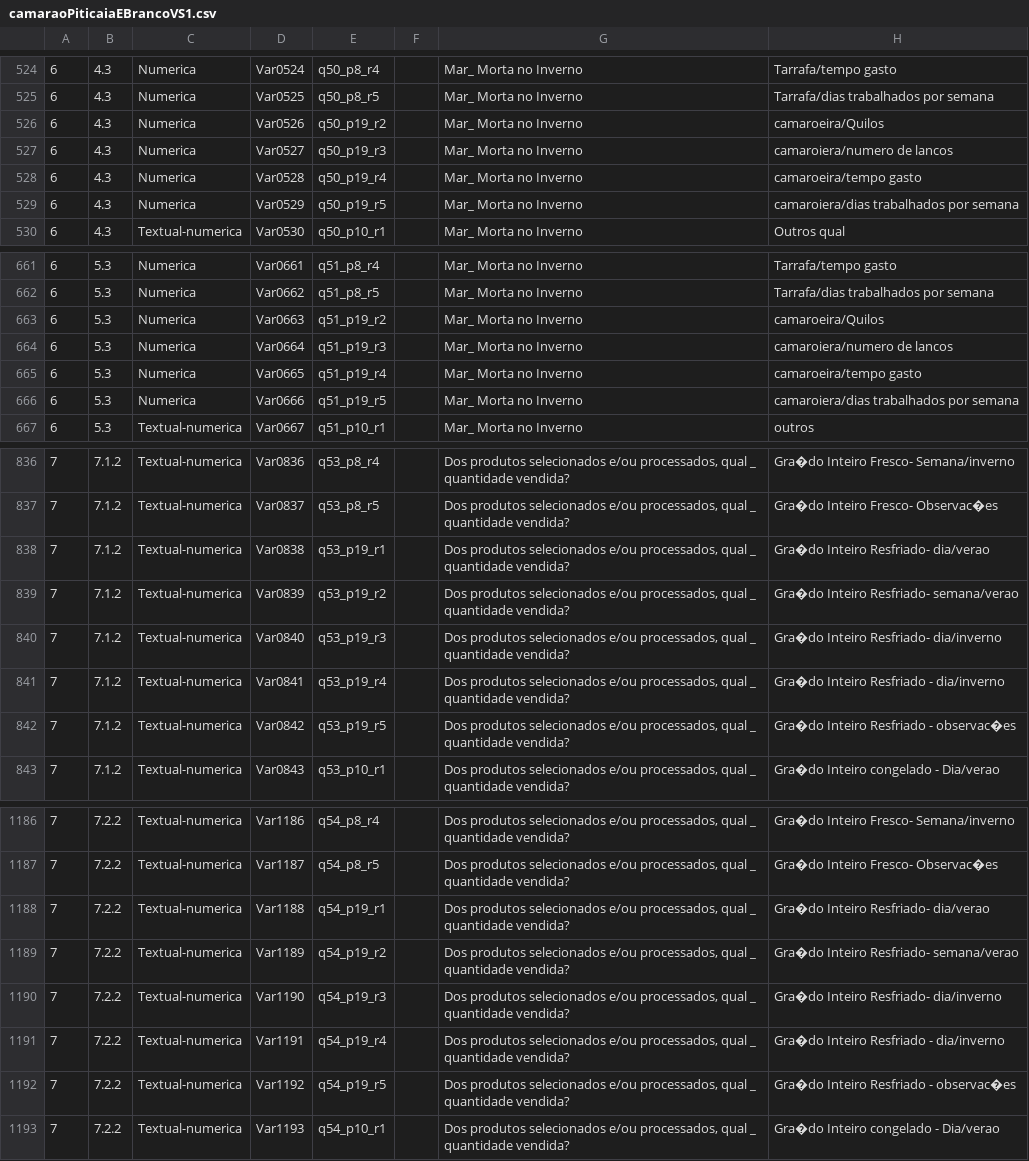
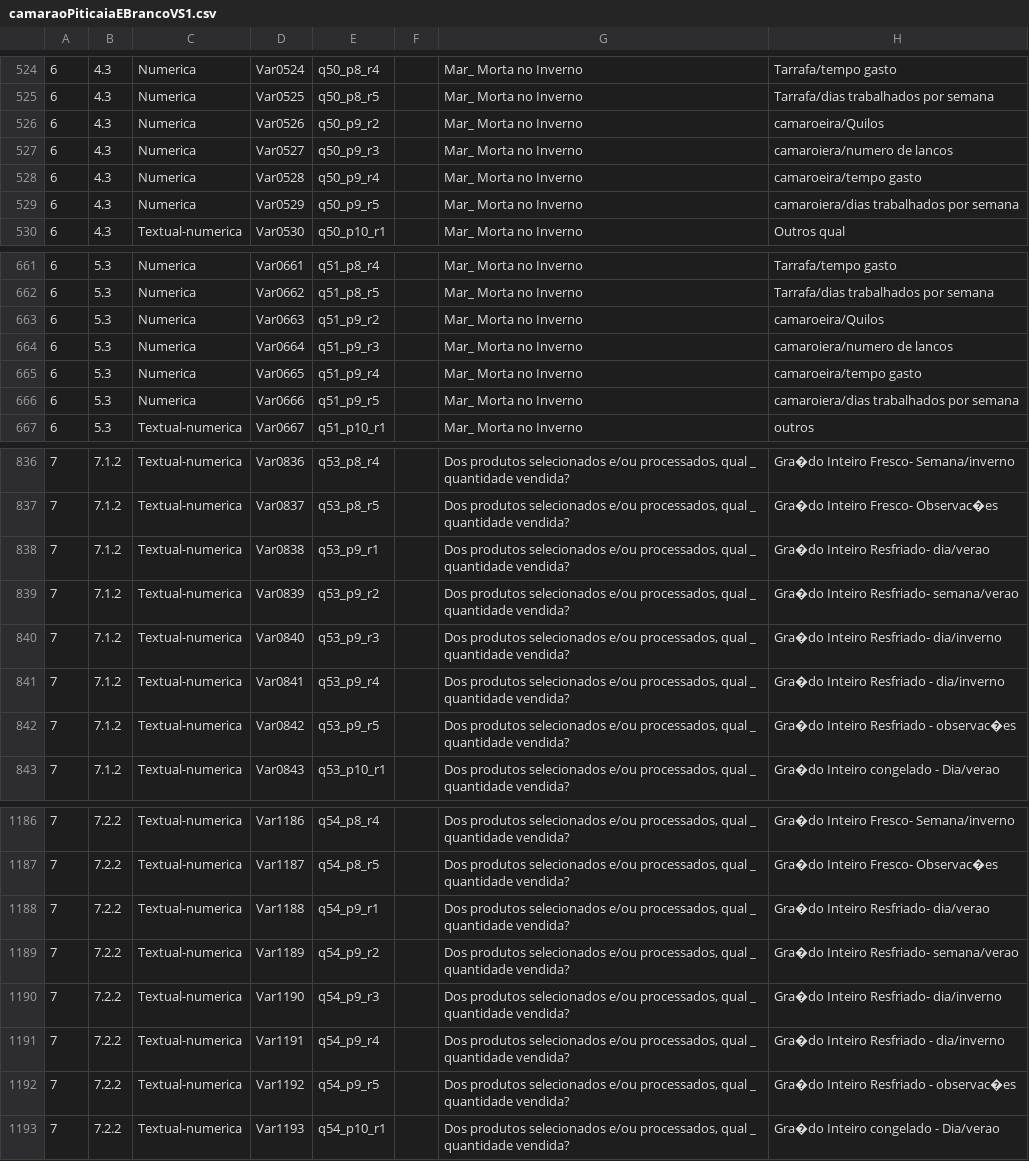
Before and after one commit to yesusvera/appescawebABRIL2016, a CSV file: appesca-web/src/main/webapp/WEB-INF/exportacaoTemplates/camaraoPiticaiaEBrancoVS1.csv, drawn as a sheet; only a part is shown, gaps mark what is left out; the diff covers the shown part only; the diff names each change by its address in the sheet, - before the commit and + after, or states it on an @@ line.

```diff
--- a/appesca-web/src/main/webapp/WEB-INF/exportacaoTemplates/camaraoPiticaiaEBrancoVS1.csv
+++ b/appesca-web/src/main/webapp/WEB-INF/exportacaoTemplates/camaraoPiticaiaEBrancoVS1.csv
-E526: q50_p19_r2
+E526: q50_p9_r2
-E527: q50_p19_r3
+E527: q50_p9_r3
-E528: q50_p19_r4
+E528: q50_p9_r4
-E529: q50_p19_r5
+E529: q50_p9_r5
-E663: q51_p19_r2
+E663: q51_p9_r2
-E664: q51_p19_r3
+E664: q51_p9_r3
-E665: q51_p19_r4
+E665: q51_p9_r4
-E666: q51_p19_r5
+E666: q51_p9_r5
-E838: q53_p19_r1
+E838: q53_p9_r1
-E839: q53_p19_r2
+E839: q53_p9_r2
-E840: q53_p19_r3
+E840: q53_p9_r3
-E841: q53_p19_r4
+E841: q53_p9_r4
-E842: q53_p19_r5
+E842: q53_p9_r5
-E1188: q54_p19_r1
+E1188: q54_p9_r1
-E1189: q54_p19_r2
+E1189: q54_p9_r2
-E1190: q54_p19_r3
+E1190: q54_p9_r3
-E1191: q54_p19_r4
+E1191: q54_p9_r4
-E1192: q54_p19_r5
+E1192: q54_p9_r5
```
Also changed, not shown: 30 edited cells elsewhere in this file, 1 other file.
